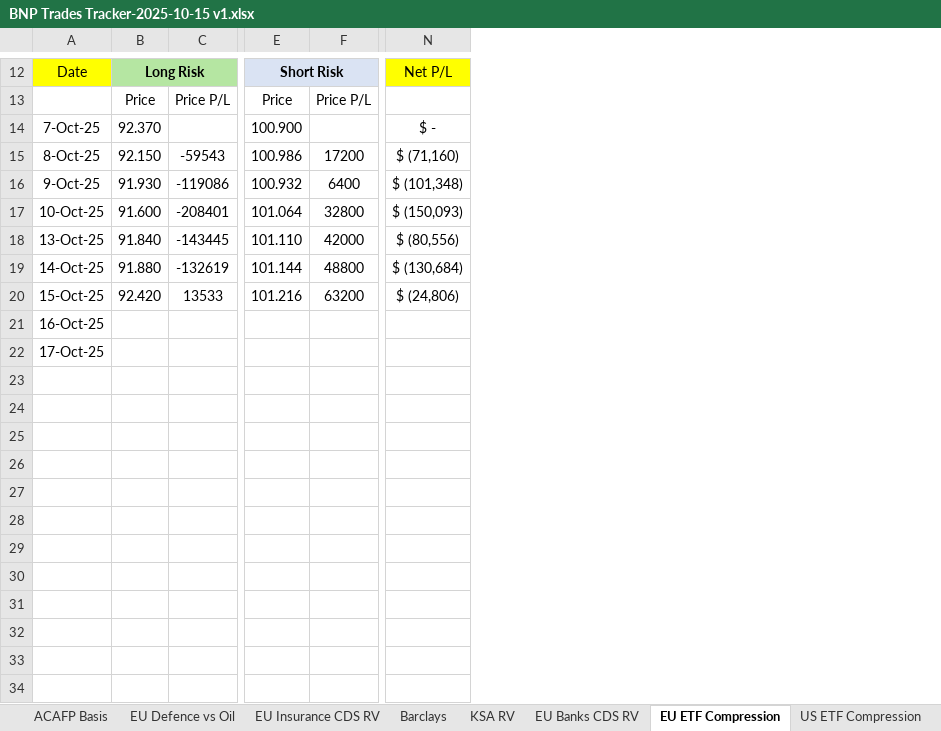
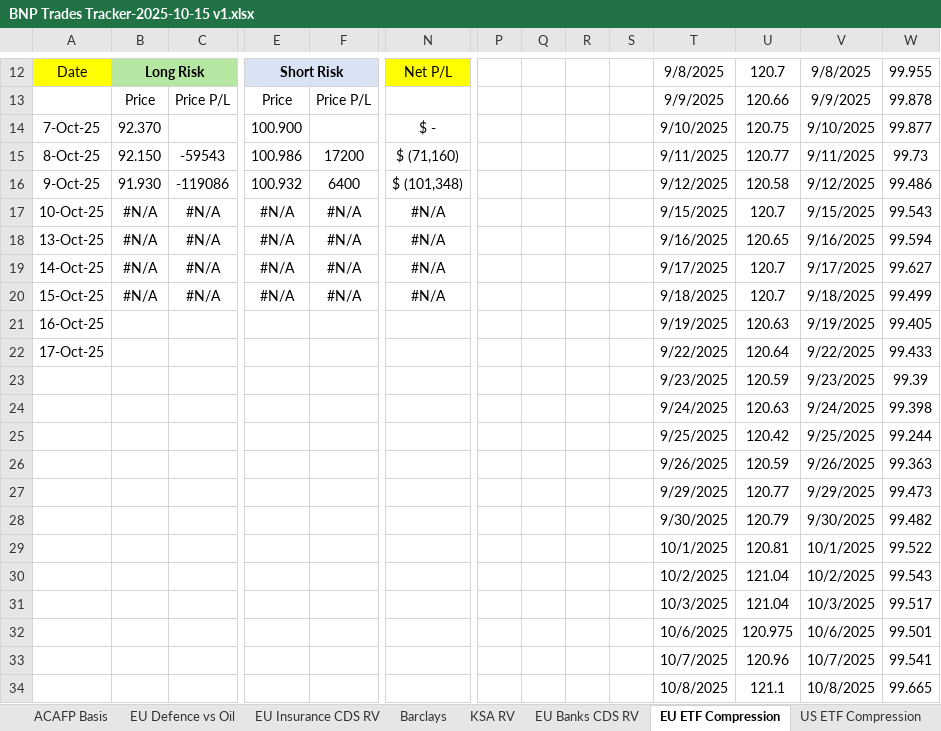
Before and after one commit to vasusharmaiiicm/57.-BNP-Trades-Tracker, an Excel workbook: BNP Trades Tracker-2025-10-15 v1.xlsx, sheet EU ETF Compression, drawn as a sheet; only a part is shown, gaps mark what is left out; values as stored, in another font and other column widths than the file's, no borders; charts and pictures and conditional formats not drawn; rows hold the shown columns only; the diff covers the shown part only; the diff names each change by its address in the sheet, - before the commit and + after, or states it on an @@ line.

```diff
--- a/BNP Trades Tracker-2025-10-15 v1.xlsx (sheet EU ETF Compression)
+++ b/BNP Trades Tracker-2025-10-15 v1.xlsx (sheet EU ETF Compression)
@@ column P unhidden, empty @@
@@ column Q unhidden, empty @@
@@ column R unhidden, empty @@
@@ column S unhidden, empty @@
@@ column T unhidden, rows 12-34: 9/8/2025 | 9/9/2025 | 9/10/2025 | 9/11/2025 | 9/12/2025 | 9/15/2025 | 9/16/2025 | 9/17/2025 | 9/18/2025 | 9/19/2025 | 9/22/2025 | 9/23/2025 | 9/24/2025 | 9/25/2025 | 9/26/2025 | 9/29/2025 | 9/30/2025 | 10/1/2025 | 10/2/2025 | 10/3/2025 | 10/6/2025 | 10/7/2025 | 10/8/2025 @@
@@ column U unhidden, rows 12-34: 120.7 | 120.66 | 120.75 | 120.77 | 120.58 | 120.7 | 120.65 | 120.7 | 120.7 | 120.63 | 120.64 | 120.59 | 120.63 | 120.42 | 120.59 | 120.77 | 120.79 | 120.81 | 121.04 | 121.04 | 120.975 | 120.96 | 121.1 @@
@@ column V unhidden, rows 12-34: 9/8/2025 | 9/9/2025 | 9/10/2025 | 9/11/2025 | 9/12/2025 | 9/15/2025 | 9/16/2025 | 9/17/2025 | 9/18/2025 | 9/19/2025 | 9/22/2025 | 9/23/2025 | 9/24/2025 | 9/25/2025 | 9/26/2025 | 9/29/2025 | 9/30/2025 | 10/1/2025 | 10/2/2025 | 10/3/2025 | 10/6/2025 | 10/7/2025 | 10/8/2025 @@
@@ column W unhidden, rows 12-34: 99.955 | 99.878 | 99.877 | 99.73 | 99.486 | 99.543 | 99.594 | 99.627 | 99.499 | 99.405 | 99.433 | 99.39 | 99.398 | 99.244 | 99.363 | 99.473 | 99.482 | 99.522 | 99.543 | 99.517 | 99.501 | 99.541 | 99.665 @@
-B17: 91.600
+B17: #N/A
-C17: -208401
+C17: #N/A
-E17: 101.064
+E17: #N/A
-F17: 32800
+F17: #N/A
-N17: $ (150,093)
+N17: #N/A
-B18: 91.840
+B18: #N/A
-C18: -143445
+C18: #N/A
-E18: 101.110
+E18: #N/A
-F18: 42000
+F18: #N/A
-N18: $ (80,556)
+N18: #N/A
-B19: 91.880
+B19: #N/A
-C19: -132619
+C19: #N/A
-E19: 101.144
+E19: #N/A
-F19: 48800
+F19: #N/A
-N19: $ (130,684)
+N19: #N/A
-B20: 92.420
+B20: #N/A
-C20: 13533
+C20: #N/A
-E20: 101.216
+E20: #N/A
-F20: 63200
+F20: #N/A
-N20: $ (24,806)
+N20: #N/A
-row 23: (empty)
+row 23:  |  |  |  |  |  |  |  |  |  | 9/23/2025 | 120.59 | 9/23/2025 | 99.39
-row 24: (empty)
+row 24:  |  |  |  |  |  |  |  |  |  | 9/24/2025 | 120.63 | 9/24/2025 | 99.398
-row 25: (empty)
+row 25:  |  |  |  |  |  |  |  |  |  | 9/25/2025 | 120.42 | 9/25/2025 | 99.244
-row 26: (empty)
+row 26:  |  |  |  |  |  |  |  |  |  | 9/26/2025 | 120.59 | 9/26/2025 | 99.363
-row 27: (empty)
+row 27:  |  |  |  |  |  |  |  |  |  | 9/29/2025 | 120.77 | 9/29/2025 | 99.473
-row 28: (empty)
+row 28:  |  |  |  |  |  |  |  |  |  | 9/30/2025 | 120.79 | 9/30/2025 | 99.482
-row 29: (empty)
+row 29:  |  |  |  |  |  |  |  |  |  | 10/1/2025 | 120.81 | 10/1/2025 | 99.522
-row 30: (empty)
+row 30:  |  |  |  |  |  |  |  |  |  | 10/2/2025 | 121.04 | 10/2/2025 | 99.543
-row 31: (empty)
+row 31:  |  |  |  |  |  |  |  |  |  | 10/3/2025 | 121.04 | 10/3/2025 | 99.517
-row 32: (empty)
+row 32:  |  |  |  |  |  |  |  |  |  | 10/6/2025 | 120.975 | 10/6/2025 | 99.501
-row 33: (empty)
+row 33:  |  |  |  |  |  |  |  |  |  | 10/7/2025 | 120.96 | 10/7/2025 | 99.541
-row 34: (empty)
+row 34:  |  |  |  |  |  |  |  |  |  | 10/8/2025 | 121.1 | 10/8/2025 | 99.665
```
Also changed, not shown: 24 edited cells elsewhere in this sheet, sheet US IG Cash Curve, sheet US ETF Compression, sheet KSA RV, sheet ACAFP Basis, sheet Barclays, sheet CDX IG vs SPX Puts, 1 more sheet, hidden cells, charts or pictures, 3 other files.
